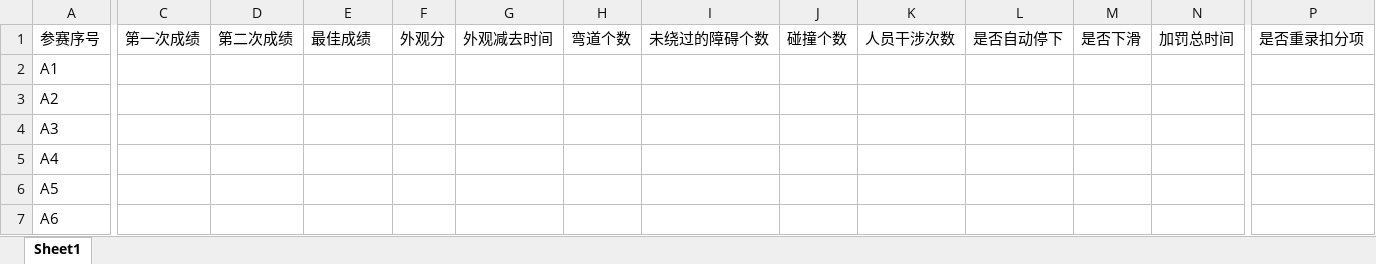
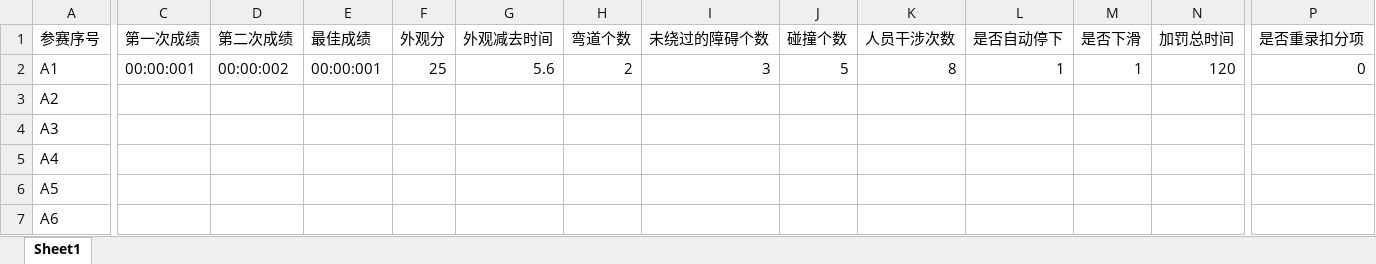
Before and after one commit to WangPengZhan/RobotSF, an Excel workbook: 190428_RobotContest/参赛名单.xlsx, sheet Sheet1, drawn as a sheet; only a part is shown, gaps mark what is left out; values as stored, in another font and other column widths than the file's, no borders; the diff names each change by its address in the sheet, - before the commit and + after, or states it on an @@ line.

```diff
--- a/190428_RobotContest/参赛名单.xlsx (sheet Sheet1)
+++ b/190428_RobotContest/参赛名单.xlsx (sheet Sheet1)
-C2 (第一次成绩): (empty)
+C2 (第一次成绩): 00:00:001
-D2 (第二次成绩): (empty)
+D2 (第二次成绩): 00:00:002
-E2 (最佳成绩): (empty)
+E2 (最佳成绩): 00:00:001
-F2 (外观分): (empty)
+F2 (外观分): 25
-G2 (外观减去时间): (empty)
+G2 (外观减去时间): 5.6
-H2 (弯道个数): (empty)
+H2 (弯道个数): 2
-I2 (未绕过的障碍个数): (empty)
+I2 (未绕过的障碍个数): 3
-J2 (碰撞个数): (empty)
+J2 (碰撞个数): 5
-K2 (人员干涉次数): (empty)
+K2 (人员干涉次数): 8
-L2 (是否自动停下): (empty)
+L2 (是否自动停下): 1
-M2 (是否下滑): (empty)
+M2 (是否下滑): 1
-N2 (加罚总时间): (empty)
+N2 (加罚总时间): 120
-P2 (是否重录扣分项): (empty)
+P2 (是否重录扣分项): 0
```
Also changed, not shown: 4 other files.
